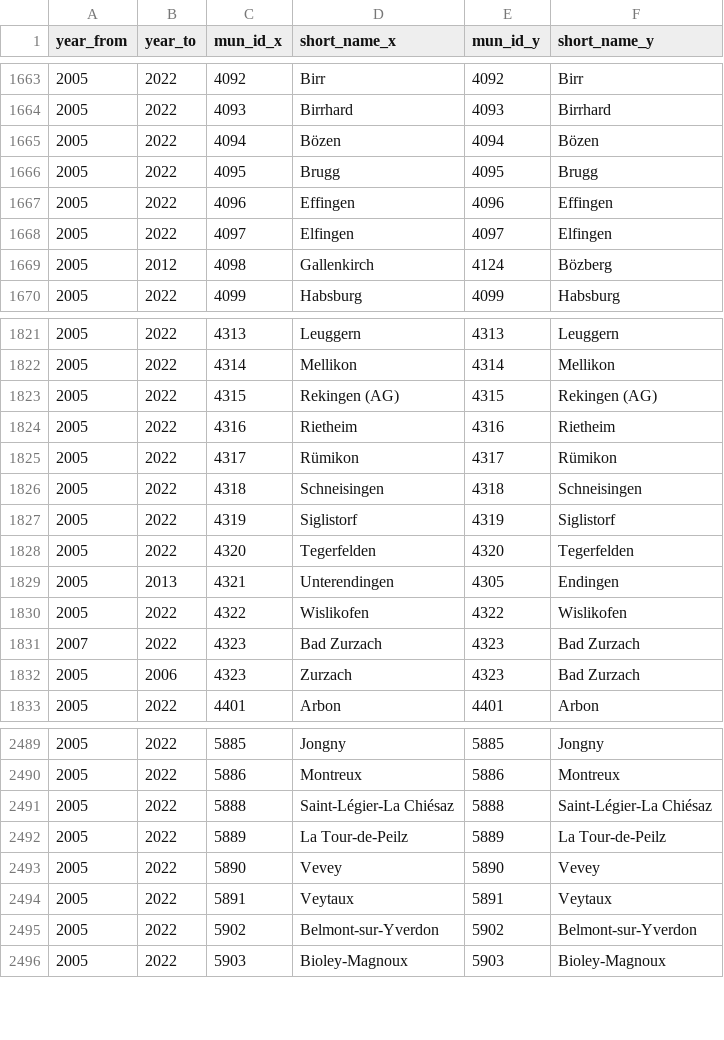
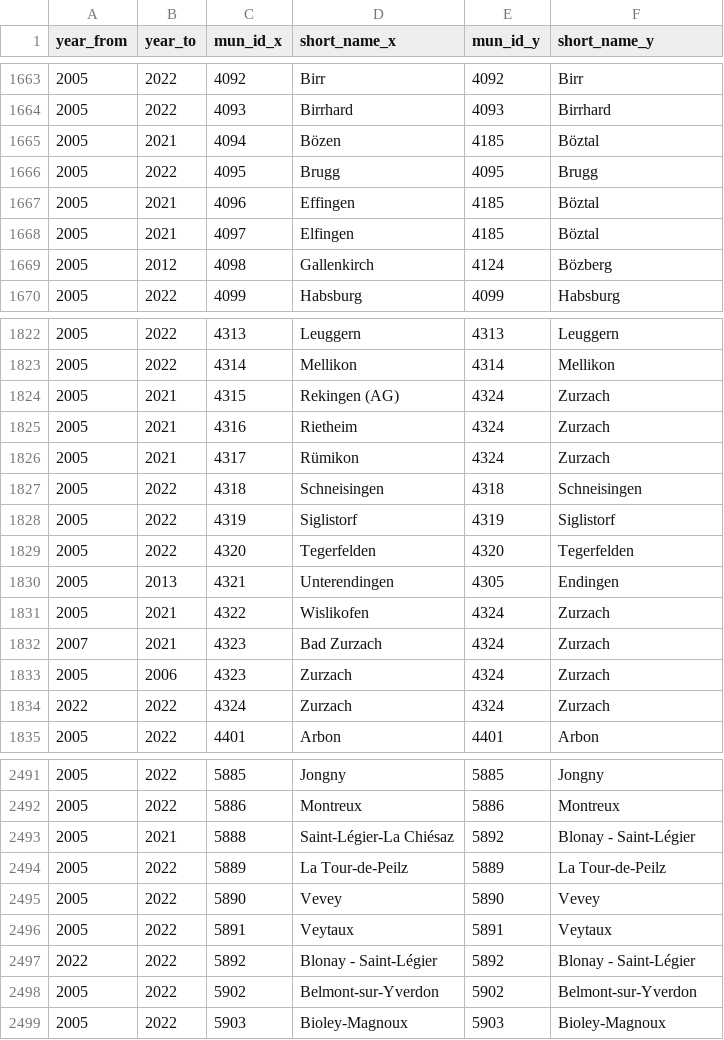
Before and after one commit to cynkra/munch, a CSV file: inst/csv/compact/2022.csv, drawn as a sheet; only a part is shown, gaps mark what is left out; the diff covers the shown part only.

```diff
--- a/inst/csv/compact/2022.csv
+++ b/inst/csv/compact/2022.csv
@@ -1664,6 +1664,6 @@ year_from,year_to,mun_id_x,short_name_x,mun_id_y,short_name_y
 2005,2022,4093,Birrhard,4093,Birrhard
-2005,2022,4094,Bözen,4094,Bözen
+2005,2021,4094,Bözen,4185,Böztal
 2005,2022,4095,Brugg,4095,Brugg
-2005,2022,4096,Effingen,4096,Effingen
-2005,2022,4097,Elfingen,4097,Elfingen
+2005,2021,4096,Effingen,4185,Böztal
+2005,2021,4097,Elfingen,4185,Böztal
 2005,2012,4098,Gallenkirch,4124,Bözberg
@@ -1822,5 +1823,5 @@ year_from,year_to,mun_id_x,short_name_x,mun_id_y,short_name_y
 2005,2022,4314,Mellikon,4314,Mellikon
-2005,2022,4315,Rekingen (AG),4315,Rekingen (AG)
-2005,2022,4316,Rietheim,4316,Rietheim
-2005,2022,4317,Rümikon,4317,Rümikon
+2005,2021,4315,Rekingen (AG),4324,Zurzach
+2005,2021,4316,Rietheim,4324,Zurzach
+2005,2021,4317,Rümikon,4324,Zurzach
 2005,2022,4318,Schneisingen,4318,Schneisingen
@@ -1829,5 +1830,6 @@ year_from,year_to,mun_id_x,short_name_x,mun_id_y,short_name_y
 2005,2013,4321,Unterendingen,4305,Endingen
-2005,2022,4322,Wislikofen,4322,Wislikofen
-2007,2022,4323,Bad Zurzach,4323,Bad Zurzach
-2005,2006,4323,Zurzach,4323,Bad Zurzach
+2005,2021,4322,Wislikofen,4324,Zurzach
+2007,2021,4323,Bad Zurzach,4324,Zurzach
+2005,2006,4323,Zurzach,4324,Zurzach
+2022,2022,4324,Zurzach,4324,Zurzach
 2005,2022,4401,Arbon,4401,Arbon
@@ -2490,3 +2492,3 @@ year_from,year_to,mun_id_x,short_name_x,mun_id_y,short_name_y
 2005,2022,5886,Montreux,5886,Montreux
-2005,2022,5888,Saint-Légier-La Chiésaz,5888,Saint-Légier-La Chiésaz
+2005,2021,5888,Saint-Légier-La Chiésaz,5892,Blonay - Saint-Légier
 2005,2022,5889,La Tour-de-Peilz,5889,La Tour-de-Peilz
@@ -2494,2 +2496,3 @@ year_from,year_to,mun_id_x,short_name_x,mun_id_y,short_name_y
 2005,2022,5891,Veytaux,5891,Veytaux
+2022,2022,5892,Blonay - Saint-Légier,5892,Blonay - Saint-Légier
 2005,2022,5902,Belmont-sur-Yverdon,5902,Belmont-sur-Yverdon
```
Also changed, not shown: 1 added row and 27 edited cells elsewhere in this file, inst/csv/mut/municipality_mutations.csv, 2 other files.
